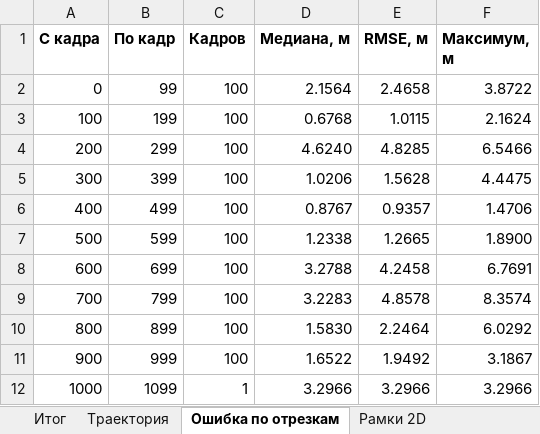
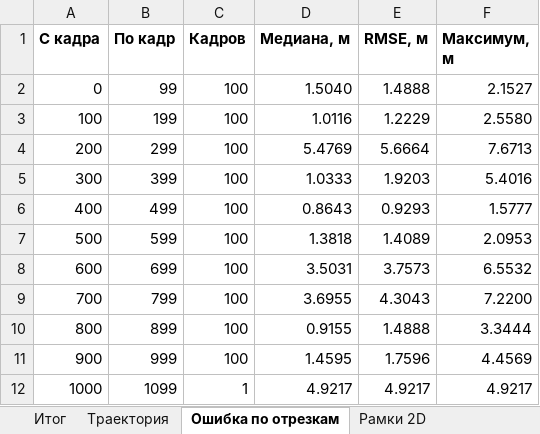
Before and after one commit to kiberdubina/-, an Excel workbook: peleng-code/reports/way1_control/trajectory.xlsx, sheet Ошибка по отрезкам, drawn as a sheet; values as stored, in another font and other column widths than the file's, no borders; the diff names each change by its address in the sheet, - before the commit and + after, or states it on an @@ line.

```diff
--- a/peleng-code/reports/way1_control/trajectory.xlsx (sheet Ошибка по отрезкам)
+++ b/peleng-code/reports/way1_control/trajectory.xlsx (sheet Ошибка по отрезкам)
-D2 (Медиана, м): 2.1564
+D2 (Медиана, м): 1.5040
-E2 (RMSE, м): 2.4658
+E2 (RMSE, м): 1.4888
-F2 (Максимум, м): 3.8722
+F2 (Максимум, м): 2.1527
-D3 (Медиана, м): 0.6768
+D3 (Медиана, м): 1.0116
-E3 (RMSE, м): 1.0115
+E3 (RMSE, м): 1.2229
-F3 (Максимум, м): 2.1624
+F3 (Максимум, м): 2.5580
-D4 (Медиана, м): 4.6240
+D4 (Медиана, м): 5.4769
-E4 (RMSE, м): 4.8285
+E4 (RMSE, м): 5.6664
-F4 (Максимум, м): 6.5466
+F4 (Максимум, м): 7.6713
-D5 (Медиана, м): 1.0206
+D5 (Медиана, м): 1.0333
-E5 (RMSE, м): 1.5628
+E5 (RMSE, м): 1.9203
-F5 (Максимум, м): 4.4475
+F5 (Максимум, м): 5.4016
-D6 (Медиана, м): 0.8767
+D6 (Медиана, м): 0.8643
-E6 (RMSE, м): 0.9357
+E6 (RMSE, м): 0.9293
-F6 (Максимум, м): 1.4706
+F6 (Максимум, м): 1.5777
-D7 (Медиана, м): 1.2338
+D7 (Медиана, м): 1.3818
-E7 (RMSE, м): 1.2665
+E7 (RMSE, м): 1.4089
-F7 (Максимум, м): 1.8900
+F7 (Максимум, м): 2.0953
-D8 (Медиана, м): 3.2788
+D8 (Медиана, м): 3.5031
-E8 (RMSE, м): 4.2458
+E8 (RMSE, м): 3.7573
-F8 (Максимум, м): 6.7691
+F8 (Максимум, м): 6.5532
-D9 (Медиана, м): 3.2283
+D9 (Медиана, м): 3.6955
-E9 (RMSE, м): 4.8578
+E9 (RMSE, м): 4.3043
-F9 (Максимум, м): 8.3574
+F9 (Максимум, м): 7.2200
-D10 (Медиана, м): 1.5830
+D10 (Медиана, м): 0.9155
-E10 (RMSE, м): 2.2464
+E10 (RMSE, м): 1.4888
-F10 (Максимум, м): 6.0292
+F10 (Максимум, м): 3.3444
-D11 (Медиана, м): 1.6522
+D11 (Медиана, м): 1.4595
-E11 (RMSE, м): 1.9492
+E11 (RMSE, м): 1.7596
-F11 (Максимум, м): 3.1867
+F11 (Максимум, м): 4.4569
-D12 (Медиана, м): 3.2966
+D12 (Медиана, м): 4.9217
-E12 (RMSE, м): 3.2966
+E12 (RMSE, м): 4.9217
-F12 (Максимум, м): 3.2966
+F12 (Максимум, м): 4.9217
```
Also changed, not shown: sheet Рамки 2D, sheet Траектория, sheet Итог, 17 other files.
